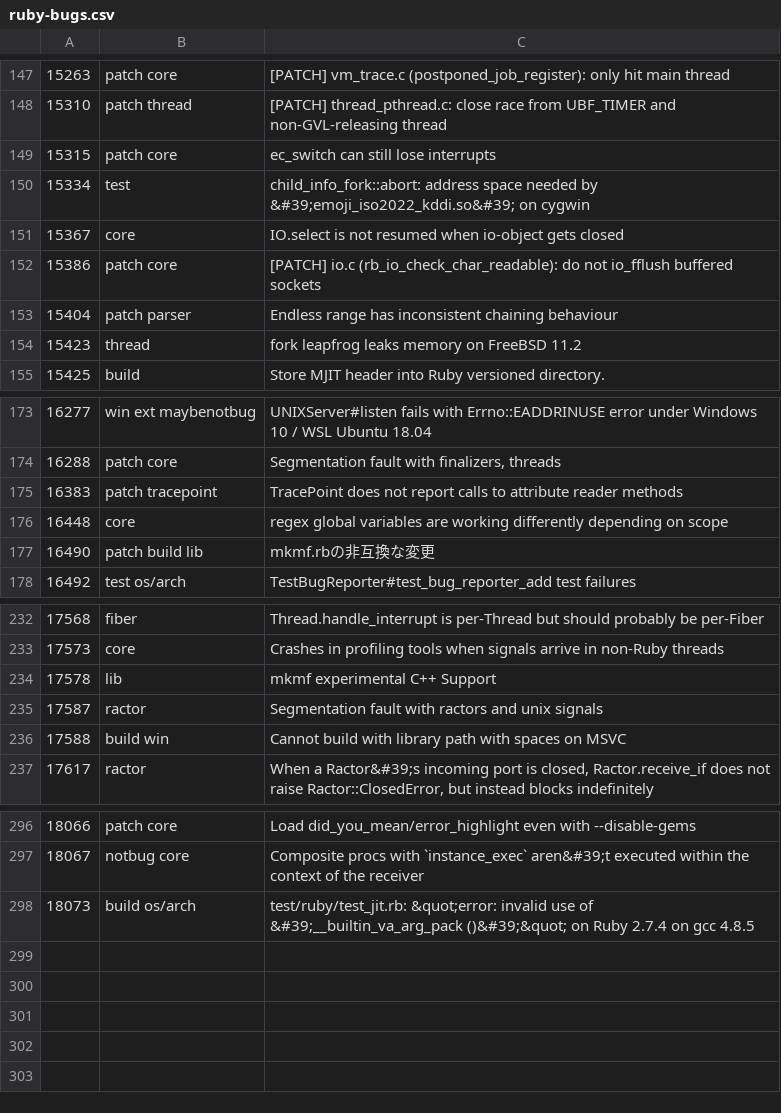
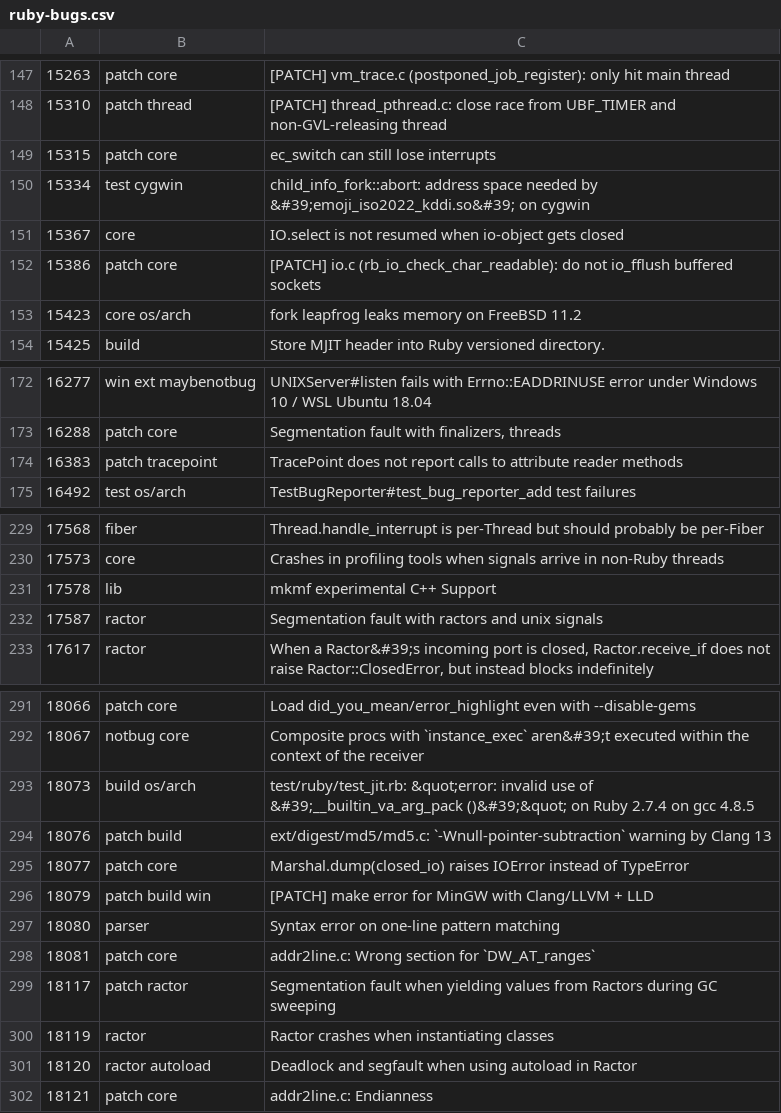
Before and after one commit to caddoSmith229/RB_tagged-bugs, a CSV file: ruby-bugs.csv, drawn as a sheet; only a part is shown, gaps mark what is left out; the diff covers the shown part only.

Commit message:
Update Ruby bugs

```diff
--- a/ruby-bugs.csv
+++ b/ruby-bugs.csv
@@ -149,7 +149,6 @@
 15315,patch core,ec_switch can still lose interrupts
-15334,test,child_info_fork::abort: address space needed by &#39;emoji_iso2022_kddi.so&#39; on cygwin
+15334,test cygwin,child_info_fork::abort: address space needed by &#39;emoji_iso2022_kddi.so&#39; on cygwin
 15367,core,IO.select is not resumed when io-object gets closed
 15386,patch core,[PATCH] io.c (rb_io_check_char_readable): do not io_fflush buffered sockets
-15404,patch parser,Endless range has inconsistent chaining behaviour
-15423,thread,fork leapfrog leaks memory on FreeBSD 11.2
+15423,core os/arch,fork leapfrog leaks memory on FreeBSD 11.2
 15425,build,Store MJIT header into Ruby versioned directory.
@@ -175,4 +174,2 @@
 16383,patch tracepoint,TracePoint does not report calls to attribute reader methods
-16448,core,regex global variables are working differently depending on scope
-16490,patch build lib,mkmf.rbの非互換な変更
 16492,test os/arch,TestBugReporter#test_bug_reporter_add test failures
@@ -235,3 +232,2 @@
 17587,ractor,Segmentation fault with ractors and unix signals
-17588,build win,Cannot build with library path with spaces on MSVC
 17617,ractor,"When a Ractor&#39;s incoming port is closed, Ractor.receive_if does not raise Ractor::ClosedError, but instead blocks indefinitely"
@@ -298 +293,10 @@
 18073,build os/arch,test/ruby/test_jit.rb: &quot;error: invalid use of &#39;__builtin_va_arg_pack ()&#39;&quot; on Ruby 2.7.4 on gcc 4.8.5
+18076,patch build,ext/digest/md5/md5.c: `-Wnull-pointer-subtraction` warning by Clang 13
+18077,patch core,Marshal.dump(closed_io) raises IOError instead of TypeError
+18079,patch build win,[PATCH] make error for MinGW with Clang/LLVM + LLD
+18080,parser,Syntax error on one-line pattern matching
+18081,patch core,addr2line.c: Wrong section for `DW_AT_ranges`
+18117,patch ractor,Segmentation fault when yielding values from Ractors during GC sweeping
+18119,ractor,Ractor crashes when instantiating classes
+18120,ractor autoload,Deadlock and segfault when using autoload in Ractor
+18121,patch core,addr2line.c: Endianness
```
Also changed, not shown: 1 removed row and 1 edited cell elsewhere in this file.
